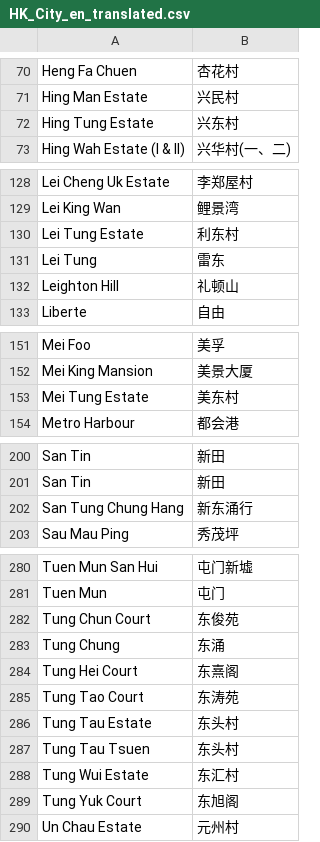
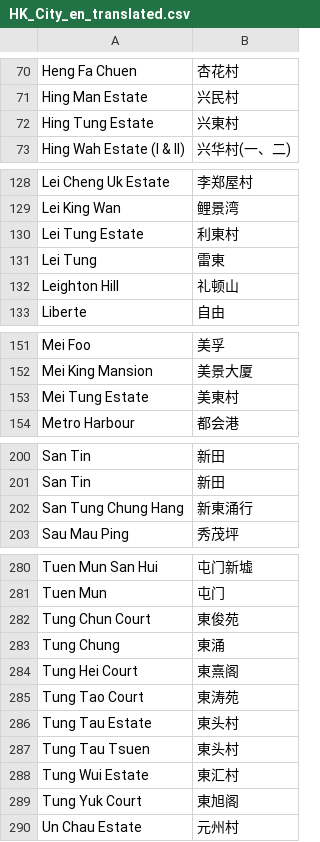
Before and after one commit to simonyuen1999/Video_editor_Project, a CSV file: Vacaction_Media_Org/HK_City_en_translated.csv, drawn as a sheet; only a part is shown, gaps mark what is left out; the diff covers the shown part only.

Commit message:
Change Tk City Editor to DB version, fix geo_ list and updated DB file

```diff
--- a/Vacaction_Media_Org/HK_City_en_translated.csv
+++ b/Vacaction_Media_Org/HK_City_en_translated.csv
@@ -71,3 +71,3 @@ Heng Fa Chuen,杏花村
 Hing Man Estate,兴民村
-Hing Tung Estate,兴东村
+Hing Tung Estate,兴東村
 Hing Wah Estate (I & II),兴华村(一、二)
@@ -129,4 +129,4 @@ Lei Cheng Uk Estate,李郑屋村
 Lei King Wan,鲤景湾
-Lei Tung Estate,利东村
-Lei Tung,雷东
+Lei Tung Estate,利東村
+Lei Tung,雷東
 Leighton Hill,礼顿山
@@ -152,3 +152,3 @@ Mei Foo,美孚
 Mei King Mansion,美景大厦
-Mei Tung Estate,美东村
+Mei Tung Estate,美東村
 Metro Harbour,都会港
@@ -201,3 +201,3 @@ San Tin,新田
 San Tin,新田
-San Tung Chung Hang,新东涌行
+San Tung Chung Hang,新東涌行
 Sau Mau Ping,秀茂坪
@@ -281,10 +281,10 @@ Tuen Mun San Hui,屯门新墟
 Tuen Mun,屯门
-Tung Chun Court,东俊苑
-Tung Chung,东涌
-Tung Hei Court,东熹阁
-Tung Tao Court,东涛苑
-Tung Tau Estate,东头村
-Tung Tau Tsuen,东头村
-Tung Wui Estate,东汇村
-Tung Yuk Court,东旭阁
+Tung Chun Court,東俊苑
+Tung Chung,東涌
+Tung Hei Court,東熹阁
+Tung Tao Court,東涛苑
+Tung Tau Estate,東头村
+Tung Tau Tsuen,東头村
+Tung Wui Estate,東汇村
+Tung Yuk Court,東旭阁
 Un Chau Estate,元州村
```
Also changed, not shown: 3 edited cells elsewhere in this file, 5 other files.
